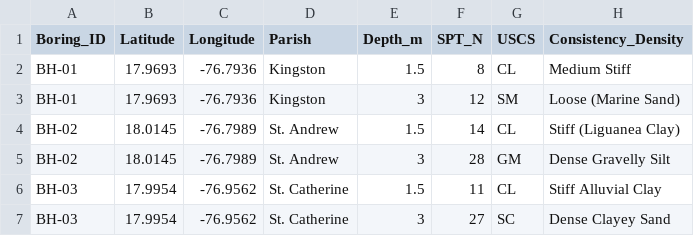
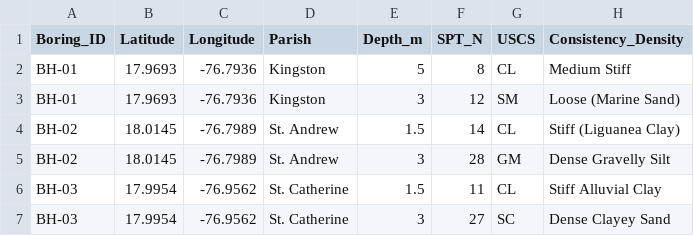
Before and after one commit to Abarrett173/MonteCarlo-Geotechnical-data-for-Jamaica, a CSV file: Monte Carlo Simulation geotechnical Dataset for jamaica.csv, drawn as a sheet; only a part is shown; the diff names each change by its address in the sheet, - before the commit and + after, or states it on an @@ line.

Commit message:
Auto-sync: Updated simulation_data.csv from Google Sheets

```diff
--- a/Monte Carlo Simulation geotechnical Dataset for jamaica.csv
+++ b/Monte Carlo Simulation geotechnical Dataset for jamaica.csv
-E2 (Depth_m): 1.5
+E2 (Depth_m): 5
```
